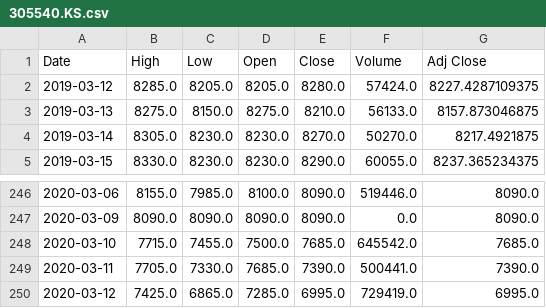
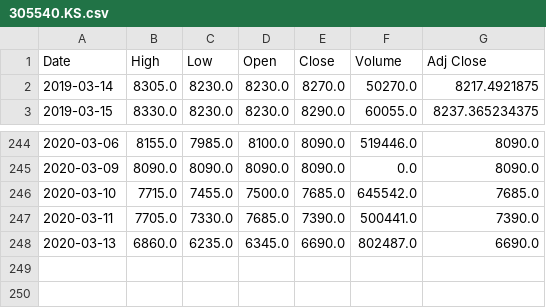
Before and after one commit to chataan/stock, a CSV file: Database/305540.KS.csv, drawn as a sheet; only a part is shown, gaps mark what is left out; removed rows and columns are numbered as before the commit, all else as after; the diff names each change by its address in the sheet, - before the commit and + after, or states it on an @@ line.

```diff
--- a/Database/305540.KS.csv
+++ b/Database/305540.KS.csv
-row 2: 2019-03-12 | 8285.0 | 8205.0 | 8205.0 | 8280.0 | 57424.0 | 8227.4287109375
-row 3: 2019-03-13 | 8275.0 | 8150.0 | 8275.0 | 8210.0 | 56133.0 | 8157.873046875
-row 250: 2020-03-12 | 7425.0 | 6865.0 | 7285.0 | 6995.0 | 729419.0 | 6995.0
+row 248: 2020-03-13 | 6860.0 | 6235.0 | 6345.0 | 6690.0 | 802487.0 | 6690.0
```
Also changed, not shown: Database/245710.KS.csv, Database/279540.KS.csv, 1 other file.
